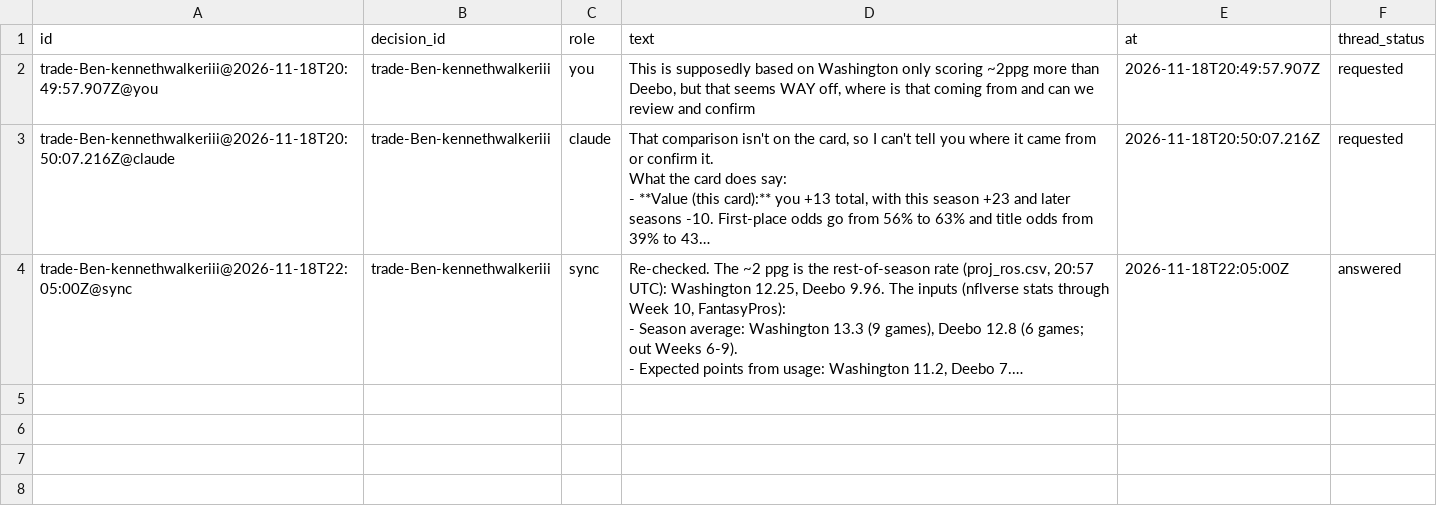
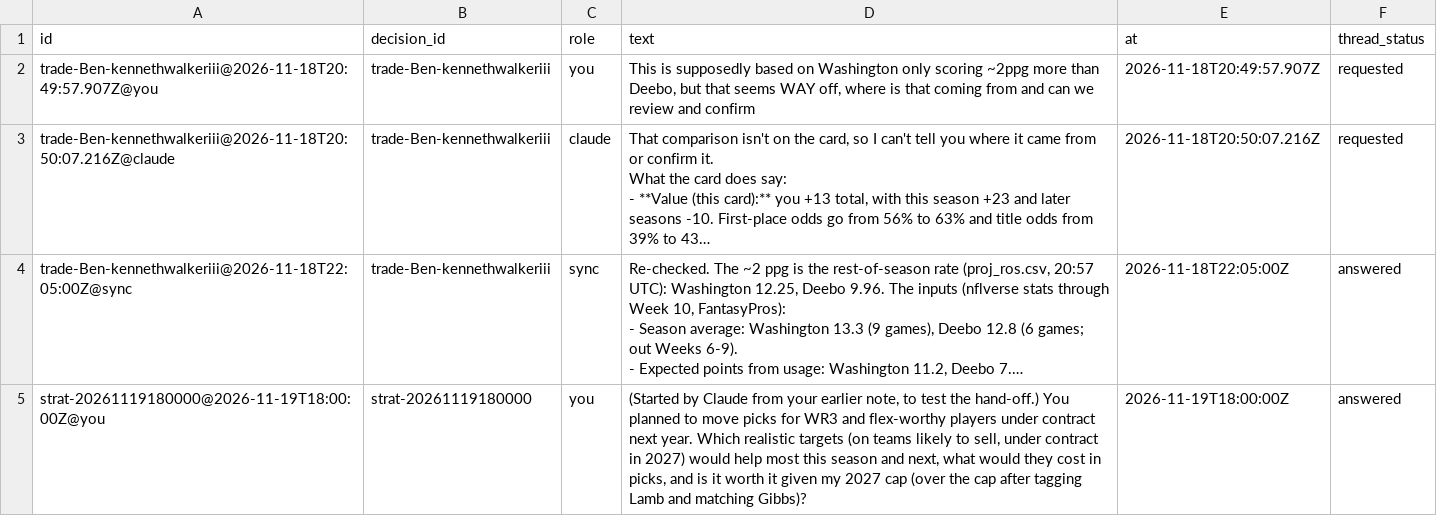
Before and after one commit to jdant19/dynasty-front-office, a CSV file: data/journal/threads.csv, drawn as a sheet; only a part is shown; long unchanged cells end in …; the diff covers the shown part only; the diff names each change by its address in the sheet, - before the commit and + after, or states it on an @@ line.

```diff
--- a/data/journal/threads.csv
+++ b/data/journal/threads.csv
+row 5: strat-20261119180000@2026-11-19T18:00:00Z@you | strat-20261119180000 | you | (Started by Claude from your earlier note, to test the hand-off.) You planned to move picks for WR3 and flex-worthy players under contract next year. Which realistic targets (on teams likely to sell, under contract in 2027) would help most this season and next, what would they cost in picks, and is it worth it given my 2027 cap (over the cap after tagging Lamb and matching Gibbs)? | 2026-11-19T18:00:00Z | answered
```
Also changed, not shown: 1 added row elsewhere in this file.
